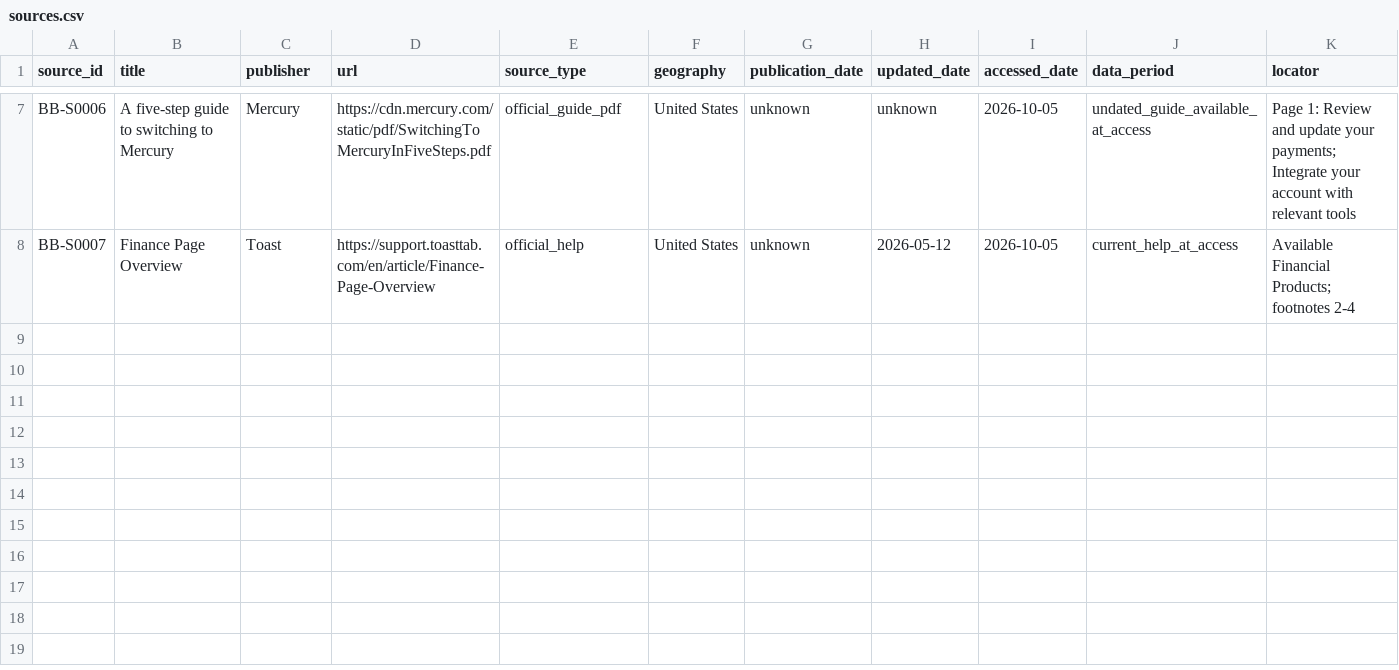
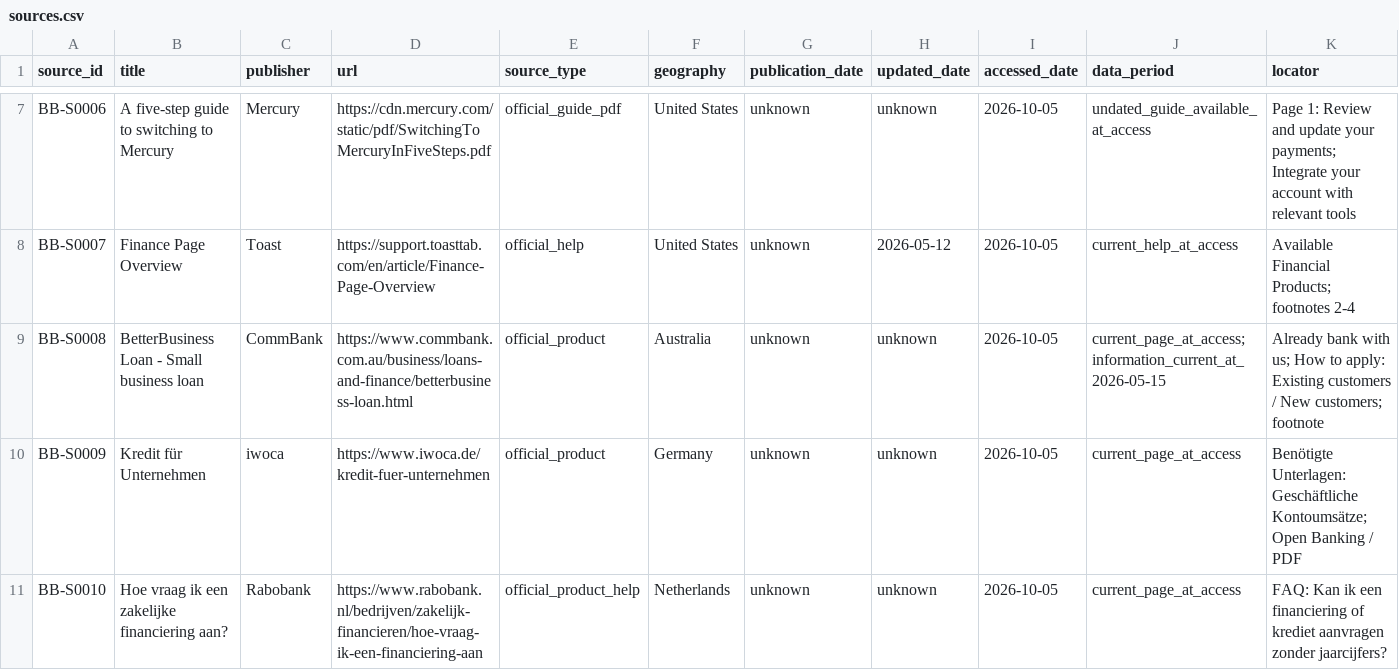
Before and after one commit to vladimirutkin2mn-lgtm/b2b_credit_market_research, a CSV file: data/b2b_banking/sources.csv, drawn as a sheet; only a part is shown, gaps mark what is left out; rows hold the shown columns only; the diff names each change by its address in the sheet, - before the commit and + after, or states it on an @@ line.

```diff
--- a/data/b2b_banking/sources.csv
+++ b/data/b2b_banking/sources.csv
+row 9: BB-S0008 | BetterBusiness Loan - Small business loan | CommBank | https://www.commbank.com.au/business/loans-and-finance/betterbusiness-loan.html | official_product | Australia | unknown | unknown | 2026-10-05 | current_page_at_access; information_current_at_2026-05-15 | Already bank with us; How to apply: Existing customers / New customers; footnote
+row 10: BB-S0009 | Kredit für Unternehmen | iwoca | https://www.iwoca.de/kredit-fuer-unternehmen | official_product | Germany | unknown | unknown | 2026-10-05 | current_page_at_access | Benötigte Unterlagen: Geschäftliche Kontoumsätze; Open Banking / PDF
+row 11: BB-S0010 | Hoe vraag ik een zakelijke financiering aan? | Rabobank | https://www.rabobank.nl/bedrijven/zakelijk-financieren/hoe-vraag-ik-een-financiering-aan | official_product_help | Netherlands | unknown | unknown | 2026-10-05 | current_page_at_access | FAQ: Kan ik een financiering of krediet aanvragen zonder jaarcijfers?
```
Also changed, not shown: data/b2b_banking/claims.csv, data/b2b_banking/research_backlog.csv, 5 other files.
